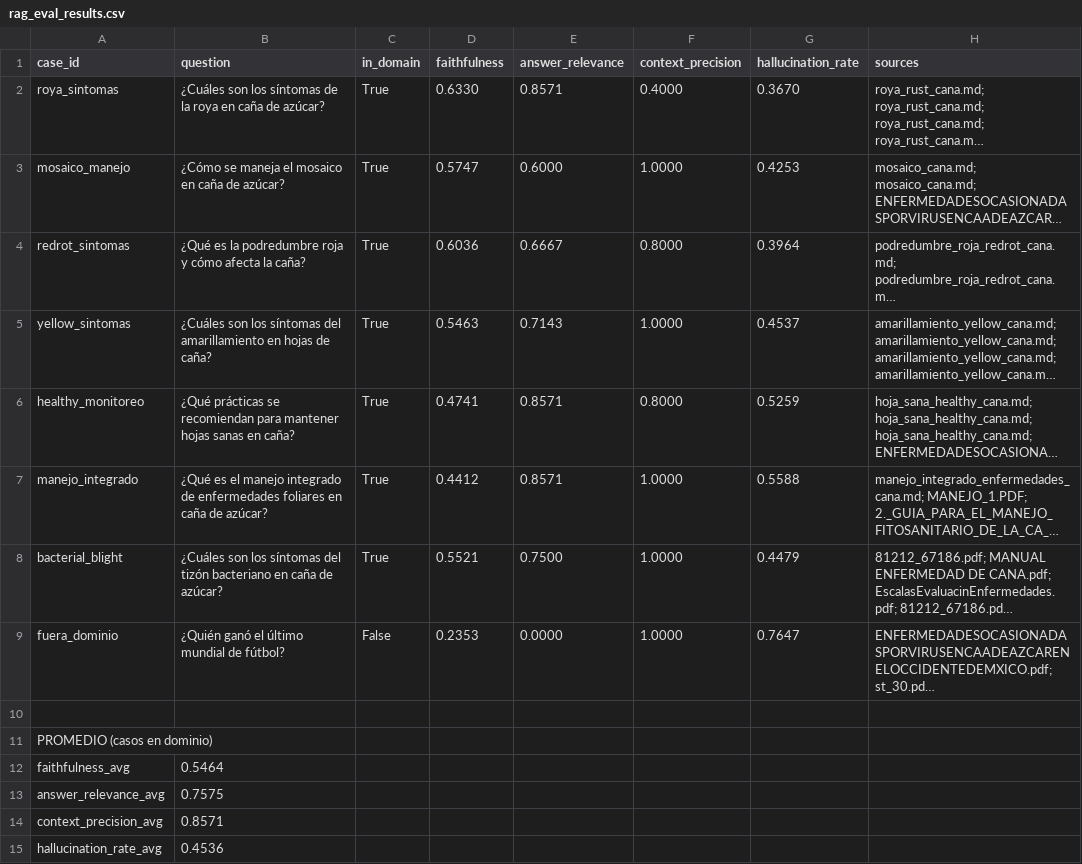
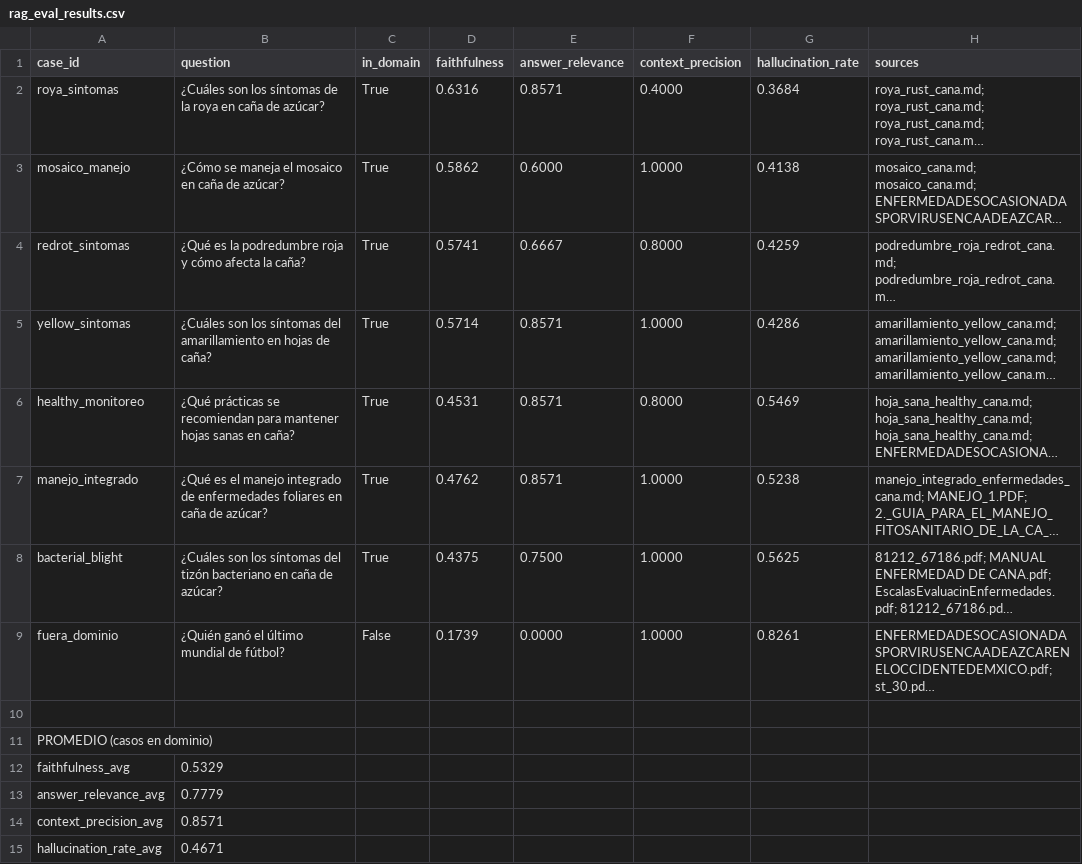
Before and after one commit to WillianReinaG/deteccion_enfermedades_foliares_ca-aazucar, a CSV file: data/eval/rag_eval_results.csv, drawn as a sheet; long unchanged cells end in …; the diff names each change by its address in the sheet, - before the commit and + after, or states it on an @@ line.

```diff
--- a/data/eval/rag_eval_results.csv
+++ b/data/eval/rag_eval_results.csv
-D2 (faithfulness): 0.6330
+D2 (faithfulness): 0.6316
-G2 (hallucination_rate): 0.3670
+G2 (hallucination_rate): 0.3684
-D3 (faithfulness): 0.5747
+D3 (faithfulness): 0.5862
-G3 (hallucination_rate): 0.4253
+G3 (hallucination_rate): 0.4138
-D4 (faithfulness): 0.6036
+D4 (faithfulness): 0.5741
-G4 (hallucination_rate): 0.3964
+G4 (hallucination_rate): 0.4259
-D5 (faithfulness): 0.5463
+D5 (faithfulness): 0.5714
-E5 (answer_relevance): 0.7143
+E5 (answer_relevance): 0.8571
-G5 (hallucination_rate): 0.4537
+G5 (hallucination_rate): 0.4286
-D6 (faithfulness): 0.4741
+D6 (faithfulness): 0.4531
-G6 (hallucination_rate): 0.5259
+G6 (hallucination_rate): 0.5469
-D7 (faithfulness): 0.4412
+D7 (faithfulness): 0.4762
-G7 (hallucination_rate): 0.5588
+G7 (hallucination_rate): 0.5238
-D8 (faithfulness): 0.5521
+D8 (faithfulness): 0.4375
-G8 (hallucination_rate): 0.4479
+G8 (hallucination_rate): 0.5625
-D9 (faithfulness): 0.2353
+D9 (faithfulness): 0.1739
-G9 (hallucination_rate): 0.7647
+G9 (hallucination_rate): 0.8261
-B12 (question): 0.5464
+B12 (question): 0.5329
-B13 (question): 0.7575
+B13 (question): 0.7779
-B15 (question): 0.4536
+B15 (question): 0.4671
```
Also changed, not shown: 6 other files.
